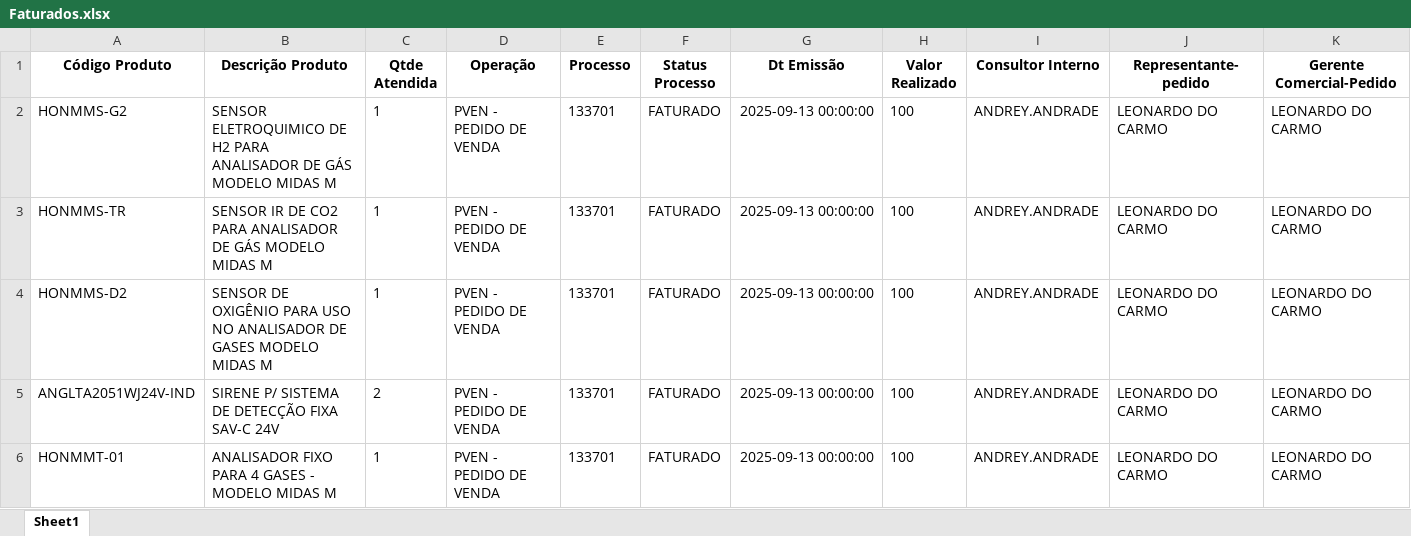
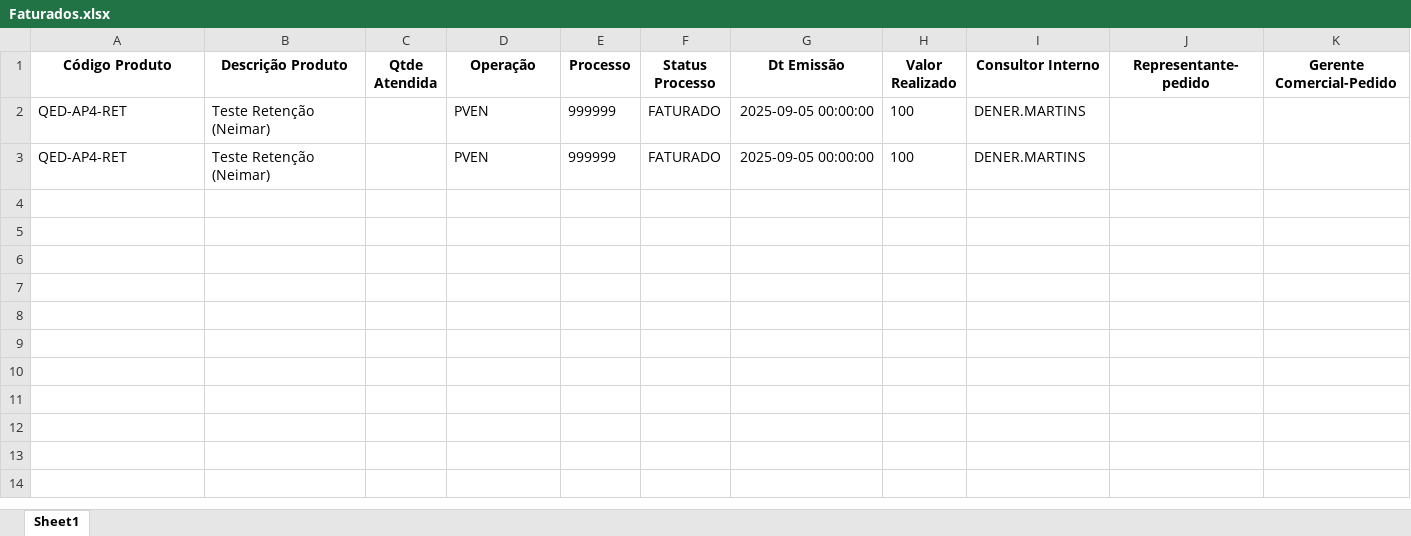
Before and after one commit to tiago-cappi/robo-comissoes, an Excel workbook: Faturados.xlsx, sheet Sheet1, drawn as a sheet; only a part is shown; values as stored, in another font and other column widths than the file's, no borders; removed rows and columns are numbered as before the commit, all else as after; rows hold the shown columns only; the diff names each change by its address in the sheet, - before the commit and + after, or states it on an @@ line.

```diff
--- a/Faturados.xlsx (sheet Sheet1)
+++ b/Faturados.xlsx (sheet Sheet1)
-row 2: HONMMS-G2 | SENSOR ELETROQUIMICO DE H2 PARA ANALISADOR DE GÁS MODELO MIDAS M | 1 | PVEN - PEDIDO DE VENDA | 133701 | FATURADO | 2025-09-13 00:00:00 | 100 | ANDREY.ANDRADE | LEONARDO DO CARMO | LEONARDO DO CARMO
-row 3: HONMMS-TR | SENSOR IR DE CO2 PARA ANALISADOR DE GÁS MODELO MIDAS M | 1 | PVEN - PEDIDO DE VENDA | 133701 | FATURADO | 2025-09-13 00:00:00 | 100 | ANDREY.ANDRADE | LEONARDO DO CARMO | LEONARDO DO CARMO
-row 4: HONMMS-D2 | SENSOR DE OXIGÊNIO PARA USO NO ANALISADOR DE GASES MODELO MIDAS M | 1 | PVEN - PEDIDO DE VENDA | 133701 | FATURADO | 2025-09-13 00:00:00 | 100 | ANDREY.ANDRADE | LEONARDO DO CARMO | LEONARDO DO CARMO
-row 5: ANGLTA2051WJ24V-IND | SIRENE P/ SISTEMA DE DETECÇÃO FIXA SAV-C 24V | 2 | PVEN - PEDIDO DE VENDA | 133701 | FATURADO | 2025-09-13 00:00:00 | 100 | ANDREY.ANDRADE | LEONARDO DO CARMO | LEONARDO DO CARMO
-row 6: HONMMT-01 | ANALISADOR FIXO PARA 4 GASES - MODELO MIDAS M | 1 | PVEN - PEDIDO DE VENDA | 133701 | FATURADO | 2025-09-13 00:00:00 | 100 | ANDREY.ANDRADE | LEONARDO DO CARMO | LEONARDO DO CARMO
+row 2: QED-AP4-RET | Teste Retenção (Neimar) |  | PVEN | 999999 | FATURADO | 2025-09-05 00:00:00 | 100 | DENER.MARTINS
+row 3: QED-AP4-RET | Teste Retenção (Neimar) |  | PVEN | 999999 | FATURADO | 2025-09-05 00:00:00 | 100 | DENER.MARTINS
```
Also changed, not shown: Conversões.xlsx, Estado_Processos_Recebimento.xlsx, 11 other files.
